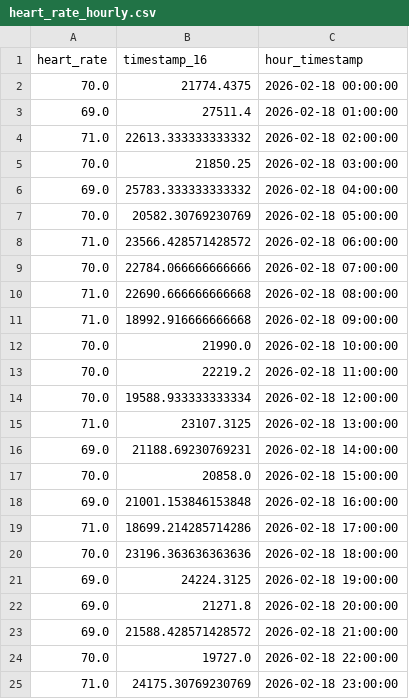
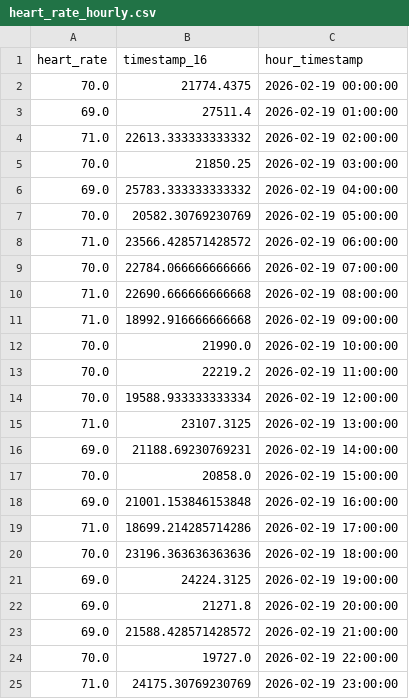
Before and after one commit to 4lexks/MAM05, a CSV file: public/heart_rate_hourly.csv, drawn as a sheet.

```diff
--- a/public/heart_rate_hourly.csv
+++ b/public/heart_rate_hourly.csv
@@ -1,25 +1,25 @@
 heart_rate,timestamp_16,hour_timestamp
-70.0,21774.4375,2026-02-18 00:00:00
-69.0,27511.4,2026-02-18 01:00:00
-71.0,22613.333333333332,2026-02-18 02:00:00
-70.0,21850.25,2026-02-18 03:00:00
-69.0,25783.333333333332,2026-02-18 04:00:00
-70.0,20582.30769230769,2026-02-18 05:00:00
-71.0,23566.428571428572,2026-02-18 06:00:00
-70.0,22784.066666666666,2026-02-18 07:00:00
-71.0,22690.666666666668,2026-02-18 08:00:00
-71.0,18992.916666666668,2026-02-18 09:00:00
-70.0,21990.0,2026-02-18 10:00:00
-70.0,22219.2,2026-02-18 11:00:00
-70.0,19588.933333333334,2026-02-18 12:00:00
-71.0,23107.3125,2026-02-18 13:00:00
-69.0,21188.69230769231,2026-02-18 14:00:00
-70.0,20858.0,2026-02-18 15:00:00
-69.0,21001.153846153848,2026-02-18 16:00:00
-71.0,18699.214285714286,2026-02-18 17:00:00
-70.0,23196.363636363636,2026-02-18 18:00:00
-69.0,24224.3125,2026-02-18 19:00:00
-69.0,21271.8,2026-02-18 20:00:00
-69.0,21588.428571428572,2026-02-18 21:00:00
-70.0,19727.0,2026-02-18 22:00:00
-71.0,24175.30769230769,2026-02-18 23:00:00
+70.0,21774.4375,2026-02-19 00:00:00
+69.0,27511.4,2026-02-19 01:00:00
+71.0,22613.333333333332,2026-02-19 02:00:00
+70.0,21850.25,2026-02-19 03:00:00
+69.0,25783.333333333332,2026-02-19 04:00:00
+70.0,20582.30769230769,2026-02-19 05:00:00
+71.0,23566.428571428572,2026-02-19 06:00:00
+70.0,22784.066666666666,2026-02-19 07:00:00
+71.0,22690.666666666668,2026-02-19 08:00:00
+71.0,18992.916666666668,2026-02-19 09:00:00
+70.0,21990.0,2026-02-19 10:00:00
+70.0,22219.2,2026-02-19 11:00:00
+70.0,19588.933333333334,2026-02-19 12:00:00
+71.0,23107.3125,2026-02-19 13:00:00
+69.0,21188.69230769231,2026-02-19 14:00:00
+70.0,20858.0,2026-02-19 15:00:00
+69.0,21001.153846153848,2026-02-19 16:00:00
+71.0,18699.214285714286,2026-02-19 17:00:00
+70.0,23196.363636363636,2026-02-19 18:00:00
+69.0,24224.3125,2026-02-19 19:00:00
+69.0,21271.8,2026-02-19 20:00:00
+69.0,21588.428571428572,2026-02-19 21:00:00
+70.0,19727.0,2026-02-19 22:00:00
+71.0,24175.30769230769,2026-02-19 23:00:00
```
Also changed, not shown: 6 other files.
